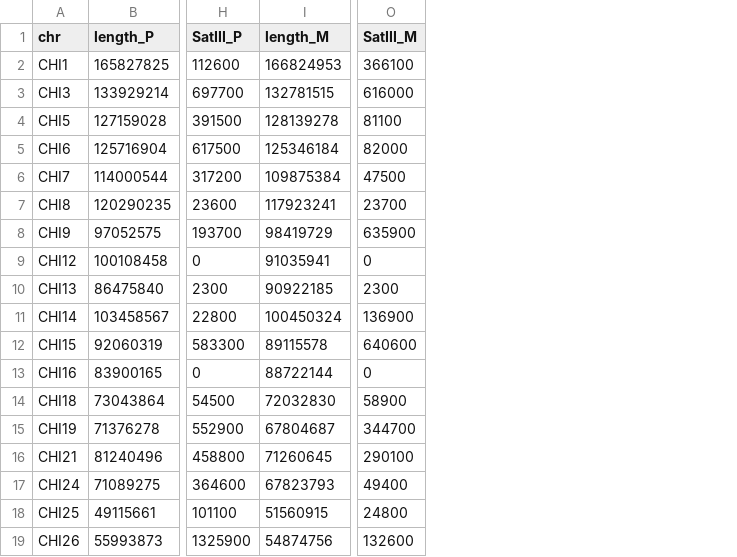
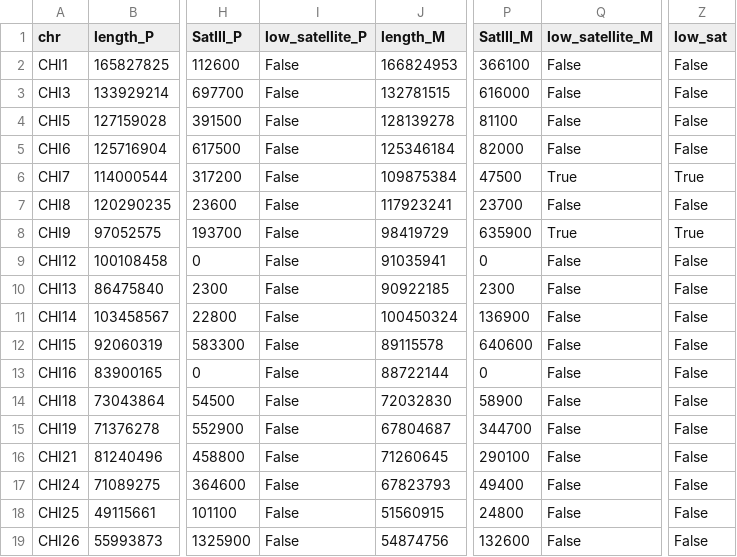
Before and after one commit to tiagoherrador/capra-hircus-centromeres, a CSV file: data/H3_homologs.csv, drawn as a sheet; only a part is shown, gaps mark what is left out; the diff names each change by its address in the sheet, - before the commit and + after, or states it on an @@ line.

```diff
--- a/data/H3_homologs.csv
+++ b/data/H3_homologs.csv
+column I (low_satellite_P), rows 2-19: all False
+column Q (low_satellite_M), rows 2-19: False | False | False | False | True | False | True | False | False | False | False | False | False | False | False | False | False | False
+column Z (low_sat), rows 2-19: False | False | False | False | True | False | True | False | False | False | False | False | False | False | False | False | False | False
```
Also changed, not shown: data/H1H2_chromosome_table_T2T.csv, data/H3_sensitivity.csv, 13 other files.
